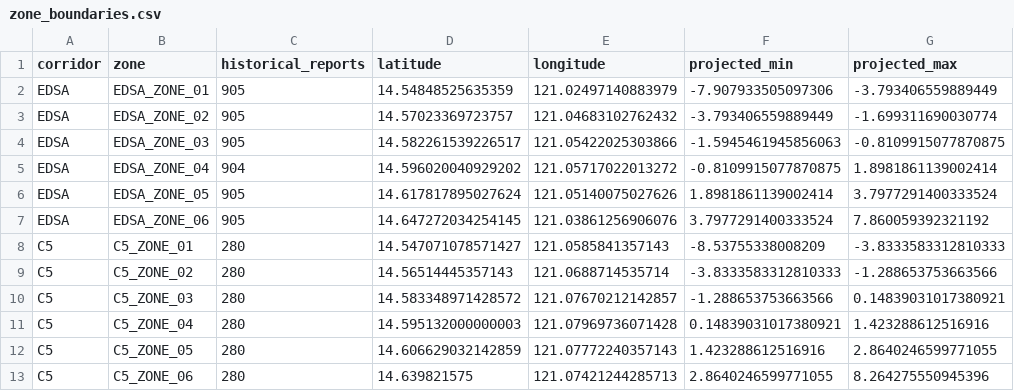
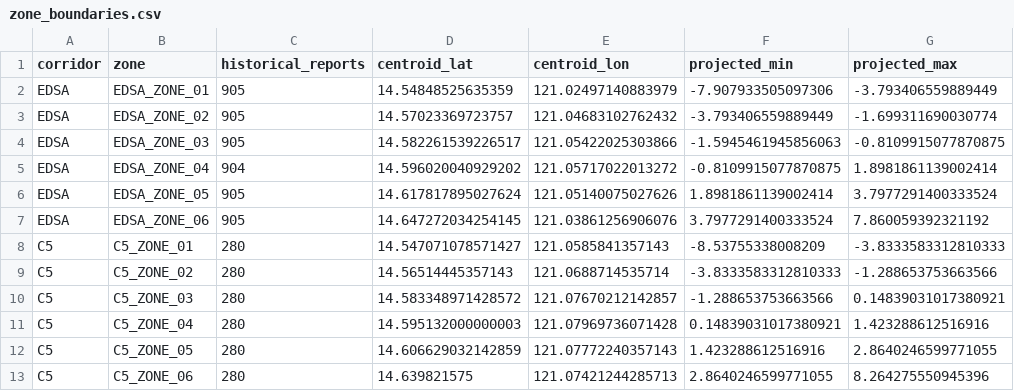
Before and after one commit to D3vala/traffic_model, a CSV file: results/processed/zone_boundaries.csv, drawn as a sheet.

Commit message:
M3 allocation: rename zone centroid columns and refine LOO scope wording

```diff
--- a/results/processed/zone_boundaries.csv
+++ b/results/processed/zone_boundaries.csv
@@ -1,2 +1,2 @@
-corridor,zone,historical_reports,latitude,longitude,projected_min,projected_max
+corridor,zone,historical_reports,centroid_lat,centroid_lon,projected_min,projected_max
 EDSA,EDSA_ZONE_01,905,14.54848525635359,121.02497140883979,-7.907933505097306,-3.793406559889449
```
Also changed, not shown: 2 other files.
